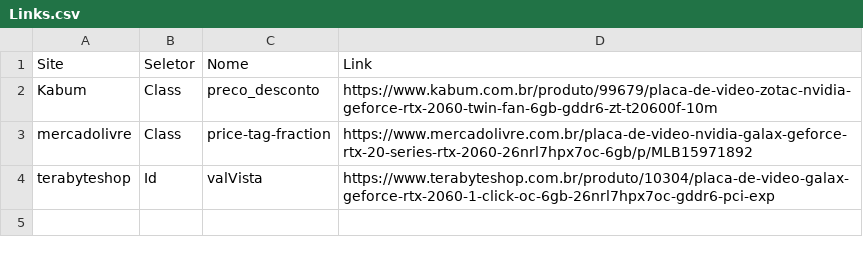
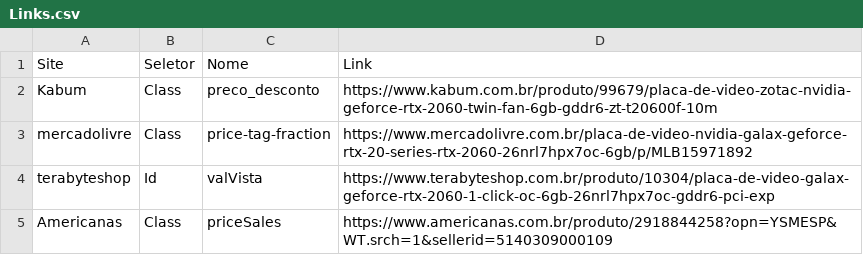
Before and after one commit to PalmaAnderson/Price_Monitor, a CSV file: Links.csv, drawn as a sheet; the diff names each change by its address in the sheet, - before the commit and + after, or states it on an @@ line.

```diff
--- a/Links.csv
+++ b/Links.csv
+row 5: Americanas | Class | priceSales | https://www.americanas.com.br/produto/2918844258?opn=YSMESP&WT.srch=1&sellerid=5140309000109
```
Also changed, not shown: 1 other file.
